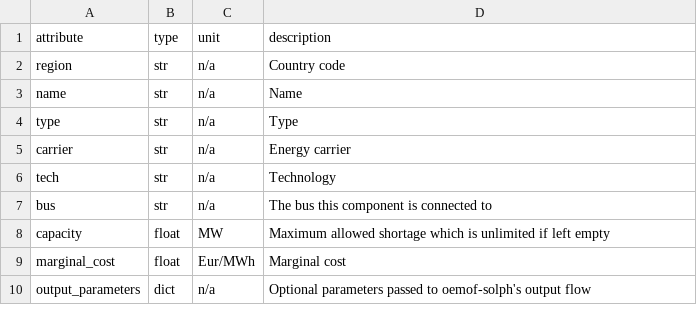
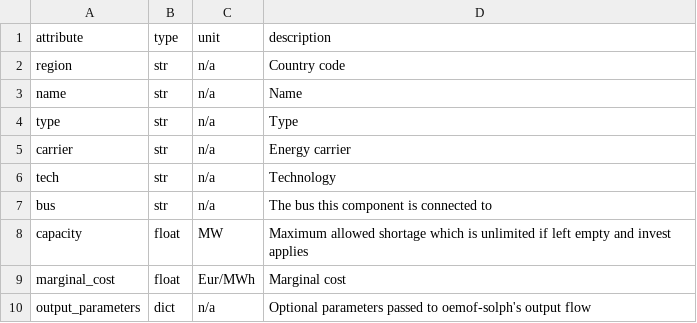
Before and after one commit to rl-institut/oemoflex, a CSV file: oemoflex/model/facade_attrs/shortage.csv, drawn as a sheet.

Commit message:
Adapt clarifications

```diff
--- a/oemoflex/model/facade_attrs/shortage.csv
+++ b/oemoflex/model/facade_attrs/shortage.csv
@@ -7,3 +7,3 @@ tech,str,n/a,Technology
 bus,str,n/a,The bus this component is connected to
-capacity,float,MW,Maximum allowed shortage which is unlimited if left empty
+capacity,float,MW,Maximum allowed shortage which is unlimited if left empty and invest applies
 marginal_cost,float,Eur/MWh,Marginal cost
```
